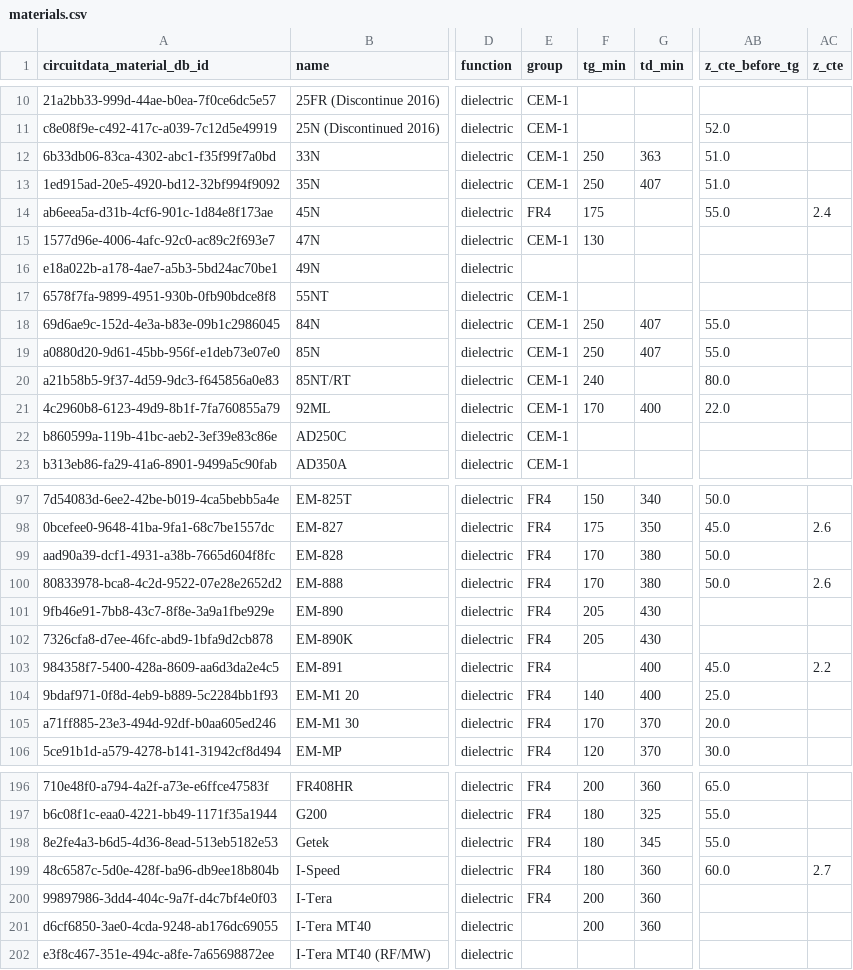
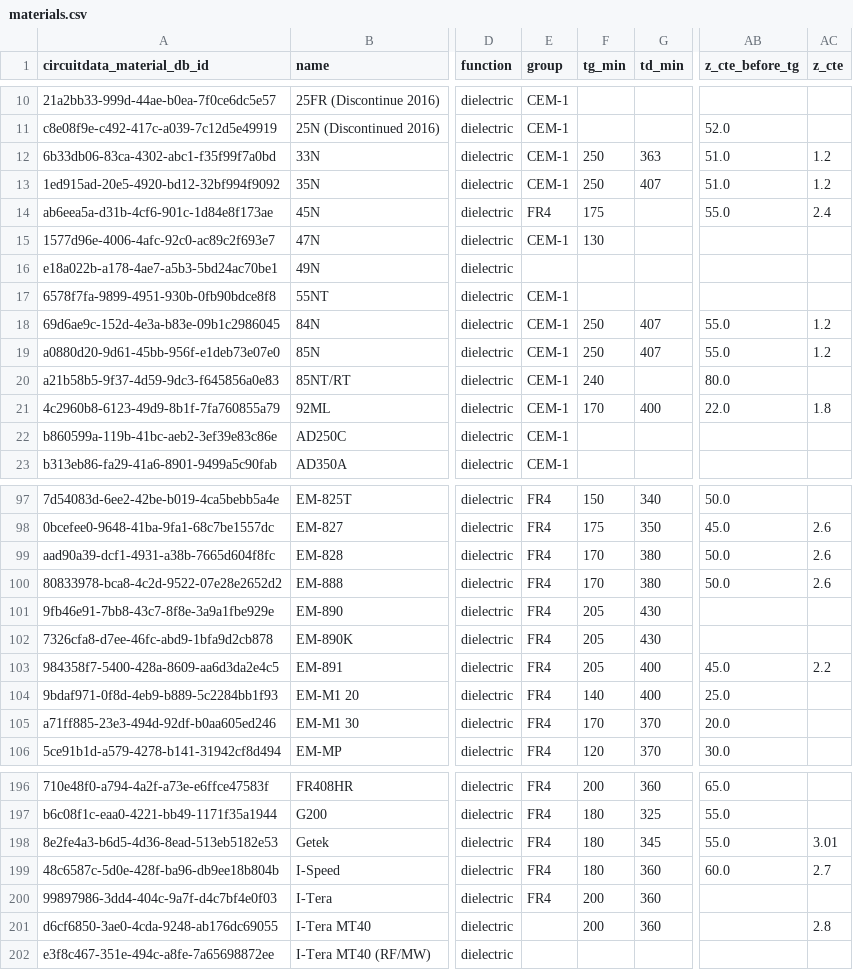
Before and after one commit to CircuitData/circuitdatamaterials, a CSV file: lib/data/materials.csv, drawn as a sheet; only a part is shown, gaps mark what is left out; the diff covers the shown part only; the diff names each change by its address in the sheet, - before the commit and + after, or states it on an @@ line.

```diff
--- a/lib/data/materials.csv
+++ b/lib/data/materials.csv
-AC12:AC13 (z_cte): (empty)
+AC12:AC13 (z_cte): 1.2
-AC18:AC19 (z_cte): (empty)
+AC18:AC19 (z_cte): 1.2
-AC21 (z_cte): (empty)
+AC21 (z_cte): 1.8
-AC99 (z_cte): (empty)
+AC99 (z_cte): 2.6
-F103 (tg_min): (empty)
+F103 (tg_min): 205
-AC198 (z_cte): (empty)
+AC198 (z_cte): 3.01
-AC201 (z_cte): (empty)
+AC201 (z_cte): 2.8
```
Also changed, not shown: 37 edited cells elsewhere in this file.
